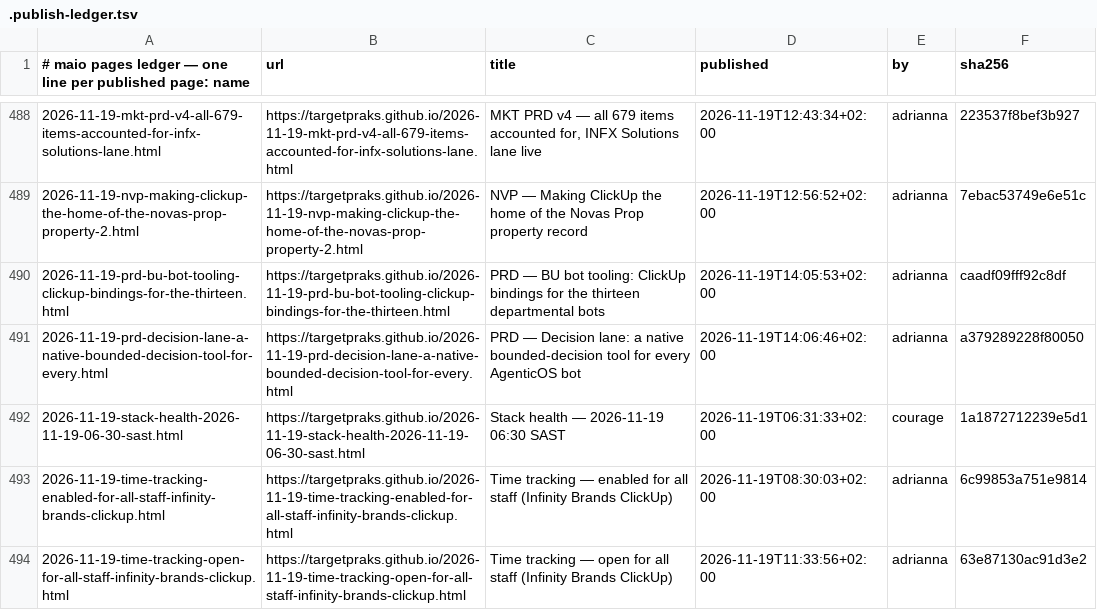
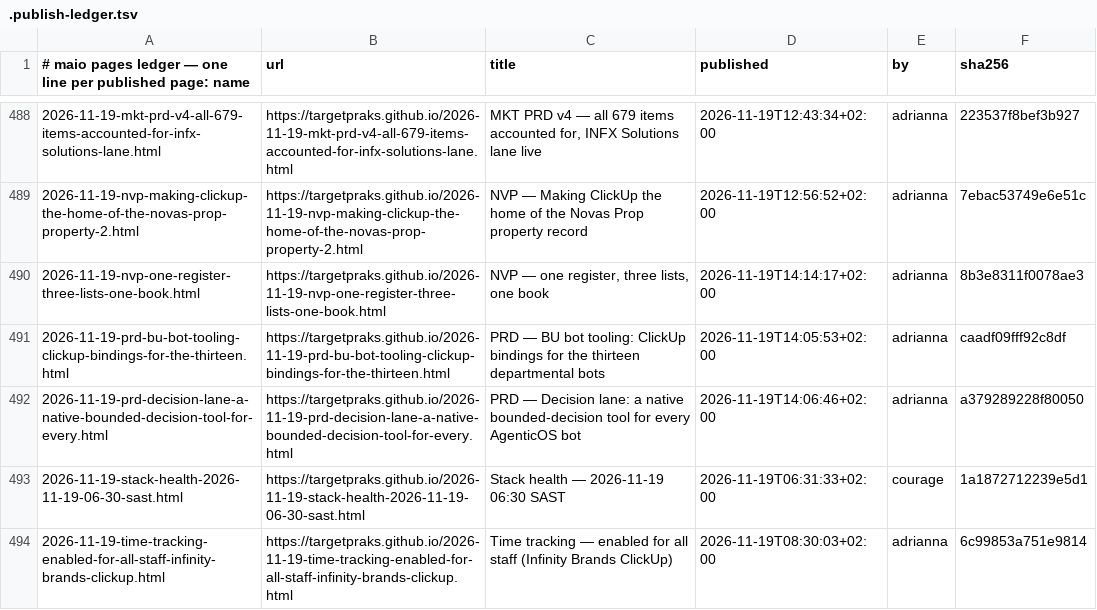
Before and after one commit to targetpraks/targetpraks.github.io, a TSV file: .publish-ledger.tsv, drawn as a sheet; only a part is shown, gaps mark what is left out; the shorter side is filled out with more unchanged rows.

Commit message:
HTML: NVP — one register, three lists, one book

```diff
--- a/.publish-ledger.tsv
+++ b/.publish-ledger.tsv
@@ -489,2 +489,3 @@
 2026-11-19-nvp-making-clickup-the-home-of-the-novas-prop-property-2.html	https://targetpraks.github.io/2026-11-19-nvp-making-clickup-the-home-of-the-novas-prop-property-2.html	NVP — Making ClickUp the home of the Novas Prop property record	2026-11-19T12:56:52+02:00	adrianna	7ebac53749e6e51c
+2026-11-19-nvp-one-register-three-lists-one-book.html	https://targetpraks.github.io/2026-11-19-nvp-one-register-three-lists-one-book.html	NVP — one register, three lists, one book	2026-11-19T14:14:17+02:00	adrianna	8b3e8311f0078ae3
 2026-11-19-prd-bu-bot-tooling-clickup-bindings-for-the-thirteen.html	https://targetpraks.github.io/2026-11-19-prd-bu-bot-tooling-clickup-bindings-for-the-thirteen.html	PRD — BU bot tooling: ClickUp bindings for the thirteen departmental bots	2026-11-19T14:05:53+02:00	adrianna	caadf09fff92c8df
```
Also changed, not shown: 1 other file.
